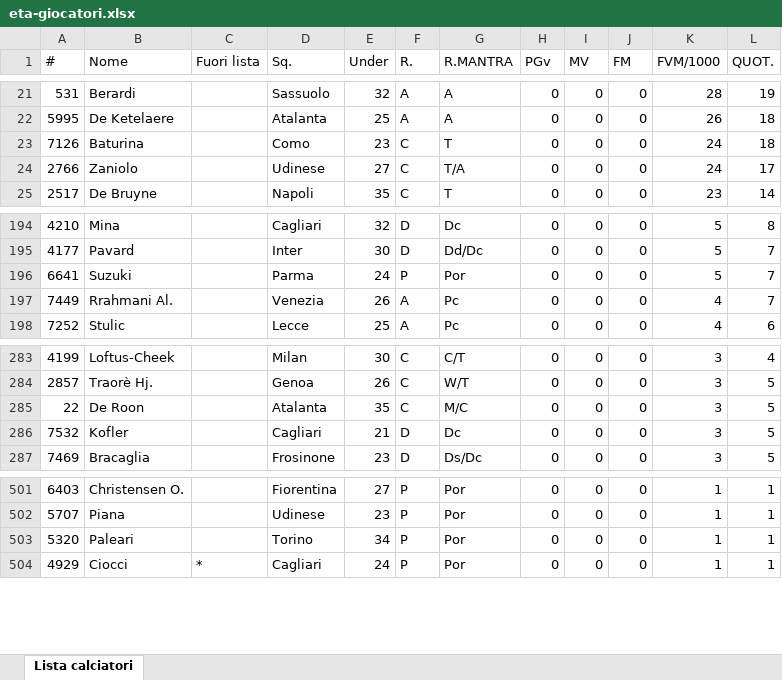
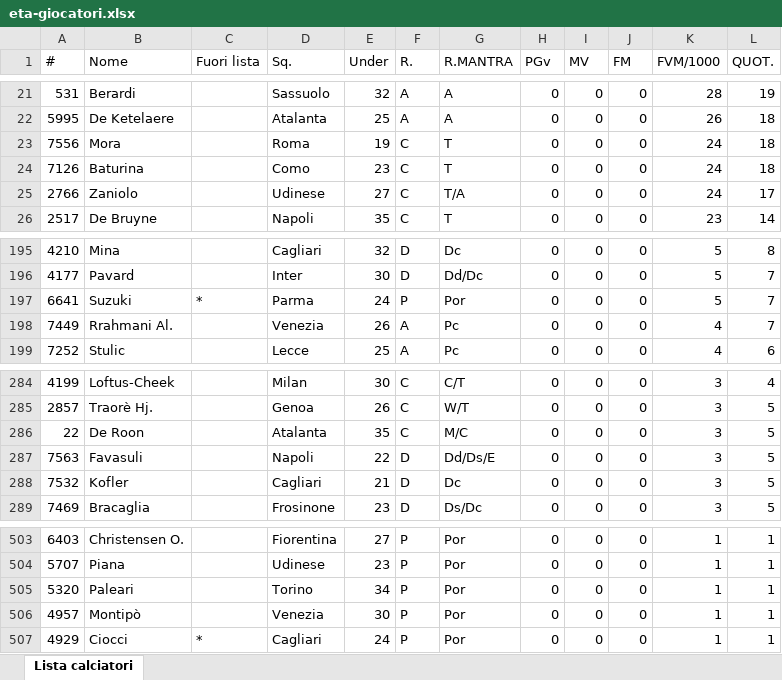
Before and after one commit to ClaudioAcch/fanta-assistente-tool, an Excel workbook: eta-giocatori.xlsx, sheet Lista calciatori, drawn as a sheet; only a part is shown, gaps mark what is left out; values as stored, in another font and other column widths than the file's, no borders; addresses are those after the commit; the diff names each change by its address in the sheet, - before the commit and + after, or states it on an @@ line.

Commit message:
Add files via upload

```diff
--- a/eta-giocatori.xlsx (sheet Lista calciatori)
+++ b/eta-giocatori.xlsx (sheet Lista calciatori)
+row 23: 7556 | Mora |  | Roma | 19 | C | T | 0 | 0 | 0 | 24 | 18
-C197 (Fuori lista): (empty)
+C197 (Fuori lista): *
+row 287: 7563 | Favasuli |  | Napoli | 22 | D | Dd/Ds/E | 0 | 0 | 0 | 3 | 5
+row 506: 4957 | Montipò |  | Venezia | 30 | P | Por | 0 | 0 | 0 | 1 | 1
```
